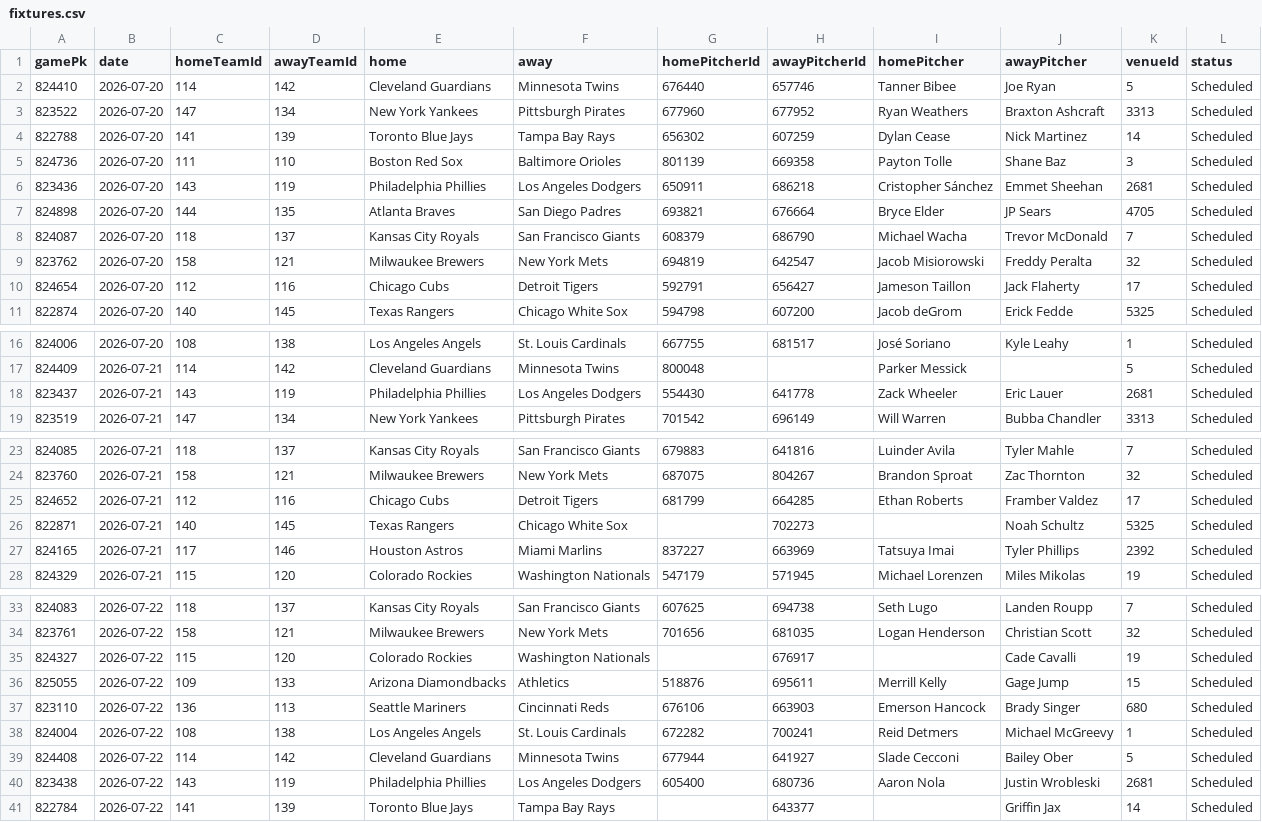
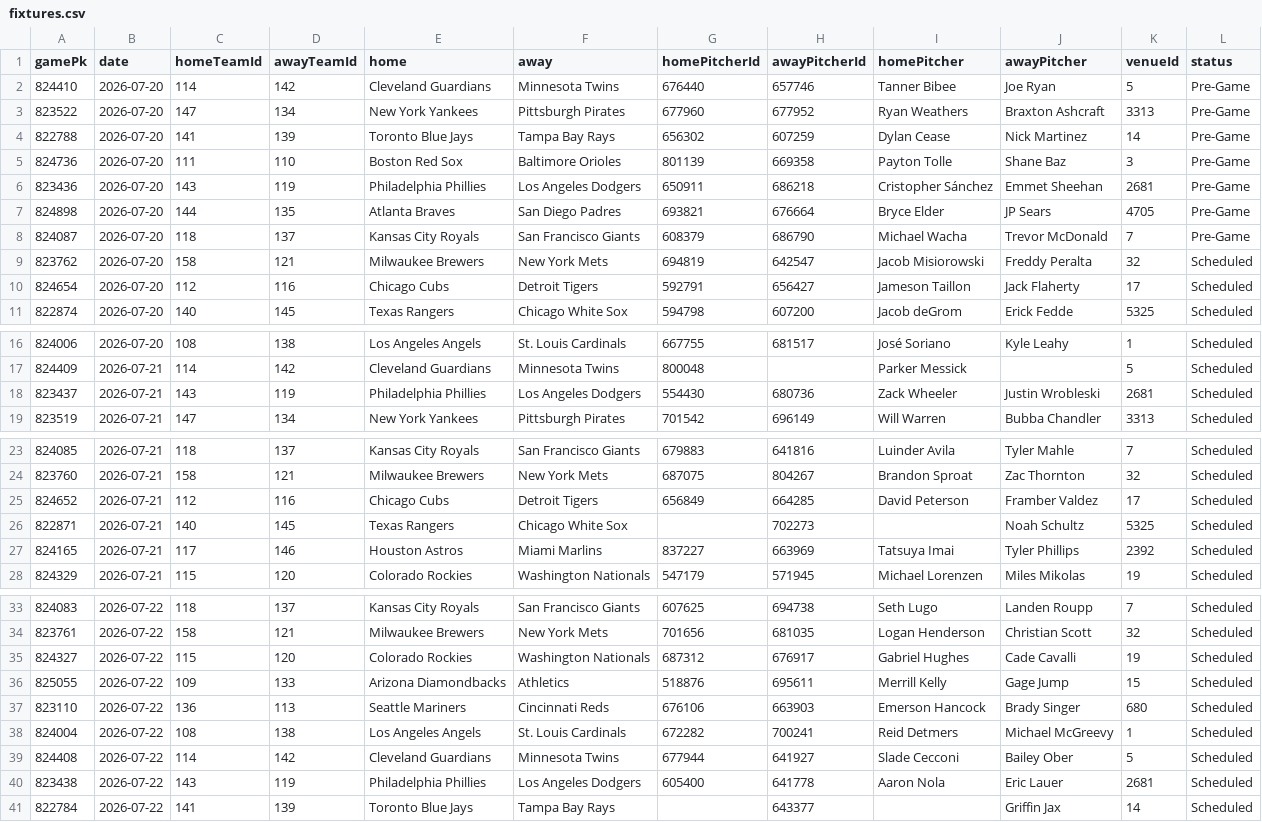
Before and after one commit to DanielTomaro13/MLB-Modelling, a CSV file: data/fixtures.csv, drawn as a sheet; only a part is shown, gaps mark what is left out.

```diff
--- a/data/fixtures.csv
+++ b/data/fixtures.csv
@@ -1,9 +1,9 @@
 gamePk,date,homeTeamId,awayTeamId,home,away,homePitcherId,awayPitcherId,homePitcher,awayPitcher,venueId,status
-824410,2026-07-20,114,142,Cleveland Guardians,Minnesota Twins,676440,657746,Tanner Bibee,Joe Ryan,5,Scheduled
-823522,2026-07-20,147,134,New York Yankees,Pittsburgh Pirates,677960,677952,Ryan Weathers,Braxton Ashcraft,3313,Scheduled
-822788,2026-07-20,141,139,Toronto Blue Jays,Tampa Bay Rays,656302,607259,Dylan Cease,Nick Martinez,14,Scheduled
-824736,2026-07-20,111,110,Boston Red Sox,Baltimore Orioles,801139,669358,Payton Tolle,Shane Baz,3,Scheduled
-823436,2026-07-20,143,119,Philadelphia Phillies,Los Angeles Dodgers,650911,686218,Cristopher Sánchez,Emmet Sheehan,2681,Scheduled
-824898,2026-07-20,144,135,Atlanta Braves,San Diego Padres,693821,676664,Bryce Elder,JP Sears,4705,Scheduled
-824087,2026-07-20,118,137,Kansas City Royals,San Francisco Giants,608379,686790,Michael Wacha,Trevor McDonald,7,Scheduled
+824410,2026-07-20,114,142,Cleveland Guardians,Minnesota Twins,676440,657746,Tanner Bibee,Joe Ryan,5,Pre-Game
+823522,2026-07-20,147,134,New York Yankees,Pittsburgh Pirates,677960,677952,Ryan Weathers,Braxton Ashcraft,3313,Pre-Game
+822788,2026-07-20,141,139,Toronto Blue Jays,Tampa Bay Rays,656302,607259,Dylan Cease,Nick Martinez,14,Pre-Game
+824736,2026-07-20,111,110,Boston Red Sox,Baltimore Orioles,801139,669358,Payton Tolle,Shane Baz,3,Pre-Game
+823436,2026-07-20,143,119,Philadelphia Phillies,Los Angeles Dodgers,650911,686218,Cristopher Sánchez,Emmet Sheehan,2681,Pre-Game
+824898,2026-07-20,144,135,Atlanta Braves,San Diego Padres,693821,676664,Bryce Elder,JP Sears,4705,Pre-Game
+824087,2026-07-20,118,137,Kansas City Royals,San Francisco Giants,608379,686790,Michael Wacha,Trevor McDonald,7,Pre-Game
 823762,2026-07-20,158,121,Milwaukee Brewers,New York Mets,694819,642547,Jacob Misiorowski,Freddy Peralta,32,Scheduled
@@ -17,3 +17,3 @@ gamePk,date,homeTeamId,awayTeamId,home,away,homePitcherId,awayPitcherId,homePitc
 824409,2026-07-21,114,142,Cleveland Guardians,Minnesota Twins,800048,,Parker Messick,,5,Scheduled
-823437,2026-07-21,143,119,Philadelphia Phillies,Los Angeles Dodgers,554430,641778,Zack Wheeler,Eric Lauer,2681,Scheduled
+823437,2026-07-21,143,119,Philadelphia Phillies,Los Angeles Dodgers,554430,680736,Zack Wheeler,Justin Wrobleski,2681,Scheduled
 823519,2026-07-21,147,134,New York Yankees,Pittsburgh Pirates,701542,696149,Will Warren,Bubba Chandler,3313,Scheduled
@@ -24,3 +24,3 @@ gamePk,date,homeTeamId,awayTeamId,home,away,homePitcherId,awayPitcherId,homePitc
 823760,2026-07-21,158,121,Milwaukee Brewers,New York Mets,687075,804267,Brandon Sproat,Zac Thornton,32,Scheduled
-824652,2026-07-21,112,116,Chicago Cubs,Detroit Tigers,681799,664285,Ethan Roberts,Framber Valdez,17,Scheduled
+824652,2026-07-21,112,116,Chicago Cubs,Detroit Tigers,656849,664285,David Peterson,Framber Valdez,17,Scheduled
 822871,2026-07-21,140,145,Texas Rangers,Chicago White Sox,,702273,,Noah Schultz,5325,Scheduled
@@ -34,3 +34,3 @@ gamePk,date,homeTeamId,awayTeamId,home,away,homePitcherId,awayPitcherId,homePitc
 823761,2026-07-22,158,121,Milwaukee Brewers,New York Mets,701656,681035,Logan Henderson,Christian Scott,32,Scheduled
-824327,2026-07-22,115,120,Colorado Rockies,Washington Nationals,,676917,,Cade Cavalli,19,Scheduled
+824327,2026-07-22,115,120,Colorado Rockies,Washington Nationals,687312,676917,Gabriel Hughes,Cade Cavalli,19,Scheduled
 825055,2026-07-22,109,133,Arizona Diamondbacks,Athletics,518876,695611,Merrill Kelly,Gage Jump,15,Scheduled
@@ -39,3 +39,3 @@ gamePk,date,homeTeamId,awayTeamId,home,away,homePitcherId,awayPitcherId,homePitc
 824408,2026-07-22,114,142,Cleveland Guardians,Minnesota Twins,677944,641927,Slade Cecconi,Bailey Ober,5,Scheduled
-823438,2026-07-22,143,119,Philadelphia Phillies,Los Angeles Dodgers,605400,680736,Aaron Nola,Justin Wrobleski,2681,Scheduled
+823438,2026-07-22,143,119,Philadelphia Phillies,Los Angeles Dodgers,605400,641778,Aaron Nola,Eric Lauer,2681,Scheduled
 822784,2026-07-22,141,139,Toronto Blue Jays,Tampa Bay Rays,,643377,,Griffin Jax,14,Scheduled
```
Also changed, not shown: reports/predictions.csv, 2 other files.
